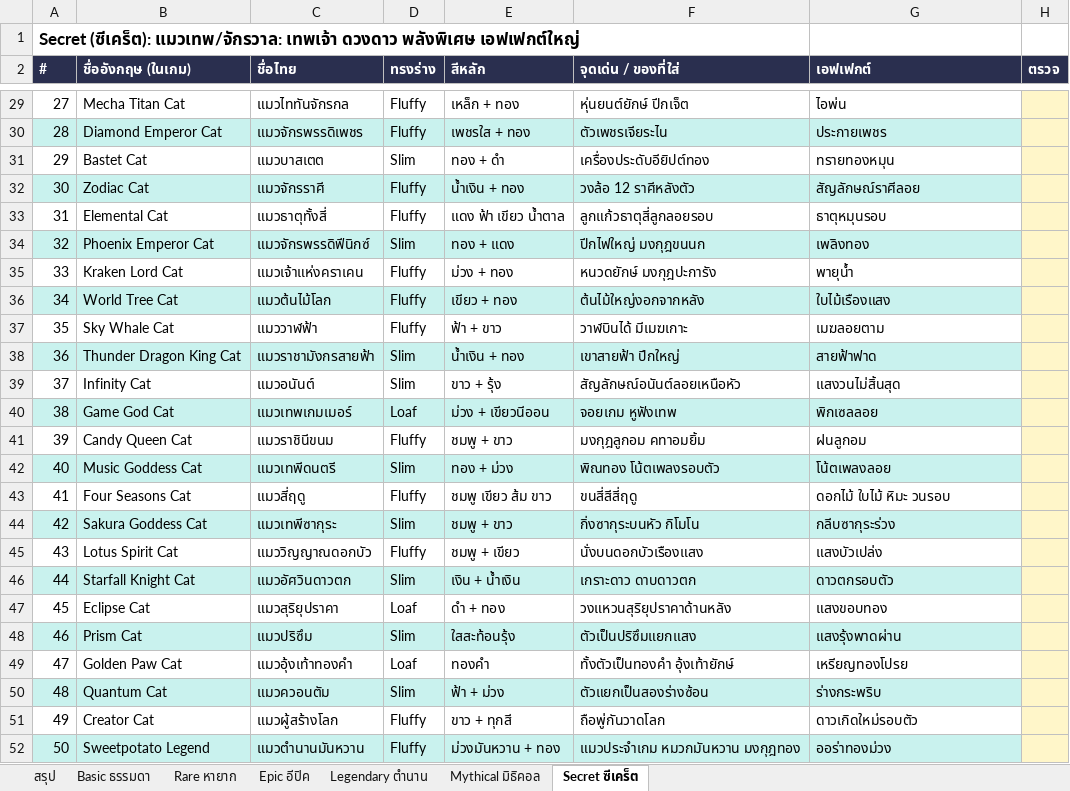
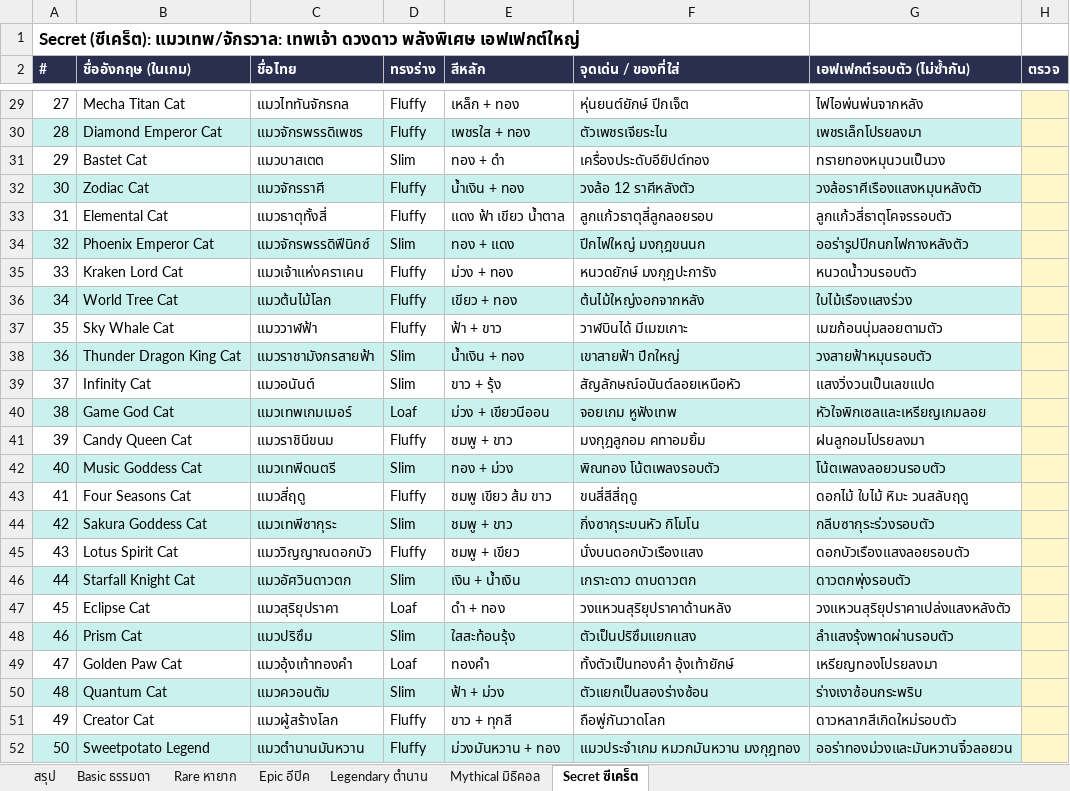
Before and after one commit to guntit2535-bit/Sweetpotatoturtlenix, an Excel workbook: docs/Sweetpotato_Cats.xlsx, sheet Secret ซีเคร็ต, drawn as a sheet; only a part is shown, gaps mark what is left out; values as stored, in another font and other column widths than the file's, no borders; the diff covers the shown part only; the diff names each change by its address in the sheet, - before the commit and + after, or states it on an @@ line.

```diff
--- a/docs/Sweetpotato_Cats.xlsx (sheet Secret ซีเคร็ต)
+++ b/docs/Sweetpotato_Cats.xlsx (sheet Secret ซีเคร็ต)
-G2: เอฟเฟกต์
+G2: เอฟเฟกต์รอบตัว (ไม่ซ้ำกัน)
-G29 (เอฟเฟกต์รอบตัว (ไม่ซ้ำกัน)): ไอพ่น
+G29 (เอฟเฟกต์รอบตัว (ไม่ซ้ำกัน)): ไฟไอพ่นพ่นจากหลัง
-G30 (เอฟเฟกต์รอบตัว (ไม่ซ้ำกัน)): ประกายเพชร
+G30 (เอฟเฟกต์รอบตัว (ไม่ซ้ำกัน)): เพชรเล็กโปรยลงมา
-G31 (เอฟเฟกต์รอบตัว (ไม่ซ้ำกัน)): ทรายทองหมุน
+G31 (เอฟเฟกต์รอบตัว (ไม่ซ้ำกัน)): ทรายทองหมุนวนเป็นวง
-G32 (เอฟเฟกต์รอบตัว (ไม่ซ้ำกัน)): สัญลักษณ์ราศีลอย
+G32 (เอฟเฟกต์รอบตัว (ไม่ซ้ำกัน)): วงล้อราศีเรืองแสงหมุนหลังตัว
-G33 (เอฟเฟกต์รอบตัว (ไม่ซ้ำกัน)): ธาตุหมุนรอบ
+G33 (เอฟเฟกต์รอบตัว (ไม่ซ้ำกัน)): ลูกแก้วสี่ธาตุโคจรรอบตัว
-G34 (เอฟเฟกต์รอบตัว (ไม่ซ้ำกัน)): เพลิงทอง
+G34 (เอฟเฟกต์รอบตัว (ไม่ซ้ำกัน)): ออร่ารูปปีกนกไฟกางหลังตัว
-G35 (เอฟเฟกต์รอบตัว (ไม่ซ้ำกัน)): พายุน้ำ
+G35 (เอฟเฟกต์รอบตัว (ไม่ซ้ำกัน)): หนวดน้ำวนรอบตัว
-G36 (เอฟเฟกต์รอบตัว (ไม่ซ้ำกัน)): ใบไม้เรืองแสง
+G36 (เอฟเฟกต์รอบตัว (ไม่ซ้ำกัน)): ใบไม้เรืองแสงร่วง
-G37 (เอฟเฟกต์รอบตัว (ไม่ซ้ำกัน)): เมฆลอยตาม
+G37 (เอฟเฟกต์รอบตัว (ไม่ซ้ำกัน)): เมฆก้อนนุ่มลอยตามตัว
-G38 (เอฟเฟกต์รอบตัว (ไม่ซ้ำกัน)): สายฟ้าฟาด
+G38 (เอฟเฟกต์รอบตัว (ไม่ซ้ำกัน)): วงสายฟ้าหมุนรอบตัว
-G39 (เอฟเฟกต์รอบตัว (ไม่ซ้ำกัน)): แสงวนไม่สิ้นสุด
+G39 (เอฟเฟกต์รอบตัว (ไม่ซ้ำกัน)): แสงวิ่งวนเป็นเลขแปด
-G40 (เอฟเฟกต์รอบตัว (ไม่ซ้ำกัน)): พิกเซลลอย
+G40 (เอฟเฟกต์รอบตัว (ไม่ซ้ำกัน)): หัวใจพิกเซลและเหรียญเกมลอย
-G41 (เอฟเฟกต์รอบตัว (ไม่ซ้ำกัน)): ฝนลูกอม
+G41 (เอฟเฟกต์รอบตัว (ไม่ซ้ำกัน)): ฝนลูกอมโปรยลงมา
-G42 (เอฟเฟกต์รอบตัว (ไม่ซ้ำกัน)): โน้ตเพลงลอย
+G42 (เอฟเฟกต์รอบตัว (ไม่ซ้ำกัน)): โน้ตเพลงลอยวนรอบตัว
-G43 (เอฟเฟกต์รอบตัว (ไม่ซ้ำกัน)): ดอกไม้ ใบไม้ หิมะ วนรอบ
+G43 (เอฟเฟกต์รอบตัว (ไม่ซ้ำกัน)): ดอกไม้ ใบไม้ หิมะ วนสลับฤดู
-G44 (เอฟเฟกต์รอบตัว (ไม่ซ้ำกัน)): กลีบซากุระร่วง
+G44 (เอฟเฟกต์รอบตัว (ไม่ซ้ำกัน)): กลีบซากุระร่วงรอบตัว
-G45 (เอฟเฟกต์รอบตัว (ไม่ซ้ำกัน)): แสงบัวเปล่ง
+G45 (เอฟเฟกต์รอบตัว (ไม่ซ้ำกัน)): ดอกบัวเรืองแสงลอยรอบตัว
-G46 (เอฟเฟกต์รอบตัว (ไม่ซ้ำกัน)): ดาวตกรอบตัว
+G46 (เอฟเฟกต์รอบตัว (ไม่ซ้ำกัน)): ดาวตกพุ่งรอบตัว
-G47 (เอฟเฟกต์รอบตัว (ไม่ซ้ำกัน)): แสงขอบทอง
+G47 (เอฟเฟกต์รอบตัว (ไม่ซ้ำกัน)): วงแหวนสุริยุปราคาเปล่งแสงหลังตัว
-G48 (เอฟเฟกต์รอบตัว (ไม่ซ้ำกัน)): แสงรุ้งพาดผ่าน
+G48 (เอฟเฟกต์รอบตัว (ไม่ซ้ำกัน)): ลำแสงรุ้งพาดผ่านรอบตัว
-G49 (เอฟเฟกต์รอบตัว (ไม่ซ้ำกัน)): เหรียญทองโปรย
+G49 (เอฟเฟกต์รอบตัว (ไม่ซ้ำกัน)): เหรียญทองโปรยลงมา
-G50 (เอฟเฟกต์รอบตัว (ไม่ซ้ำกัน)): ร่างกระพริบ
+G50 (เอฟเฟกต์รอบตัว (ไม่ซ้ำกัน)): ร่างเงาซ้อนกระพริบ
-G51 (เอฟเฟกต์รอบตัว (ไม่ซ้ำกัน)): ดาวเกิดใหม่รอบตัว
+G51 (เอฟเฟกต์รอบตัว (ไม่ซ้ำกัน)): ดาวหลากสีเกิดใหม่รอบตัว
-G52 (เอฟเฟกต์รอบตัว (ไม่ซ้ำกัน)): ออร่าทองม่วง
+G52 (เอฟเฟกต์รอบตัว (ไม่ซ้ำกัน)): ออร่าทองม่วงและมันหวานจิ๋วลอยวน
```
Also changed, not shown: 26 edited cells elsewhere in this sheet, sheet Mythical มิธิคอล, 9 other files.
